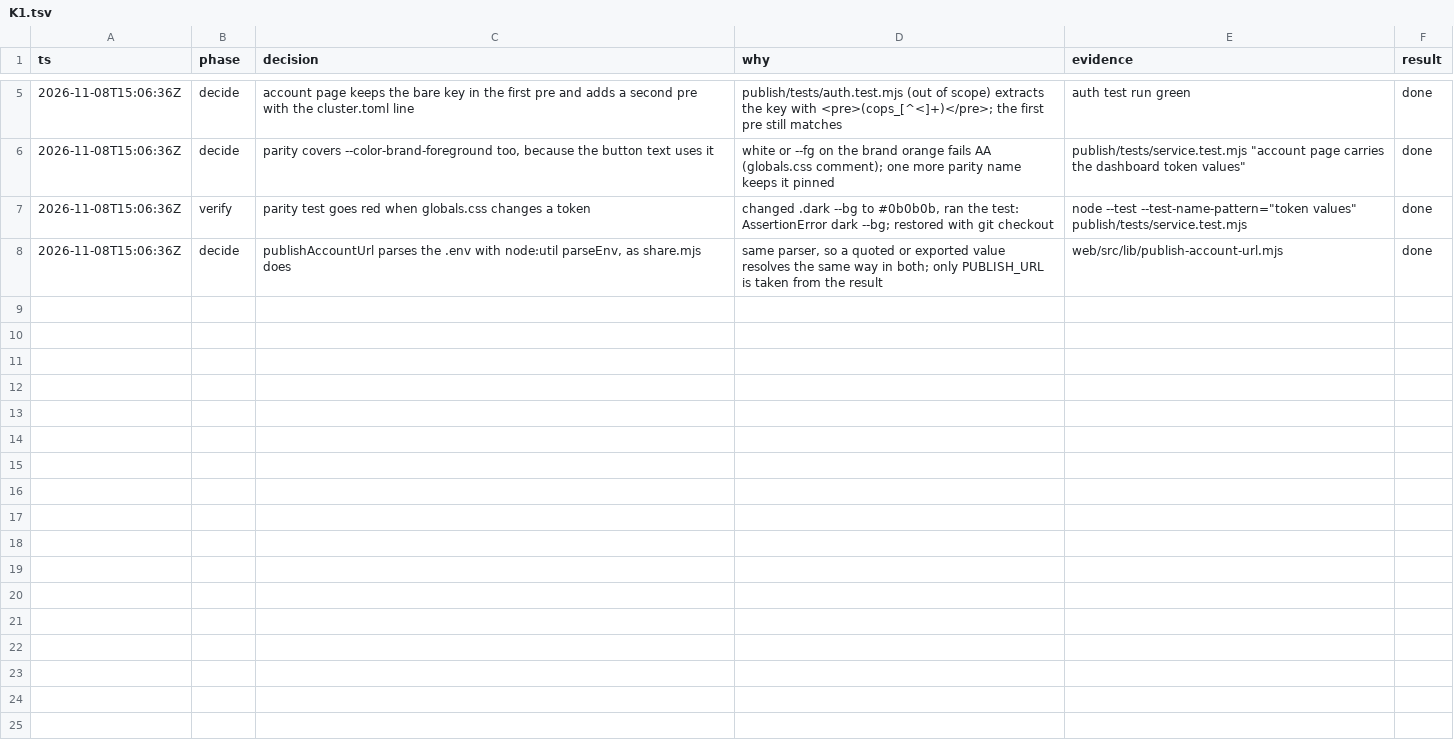
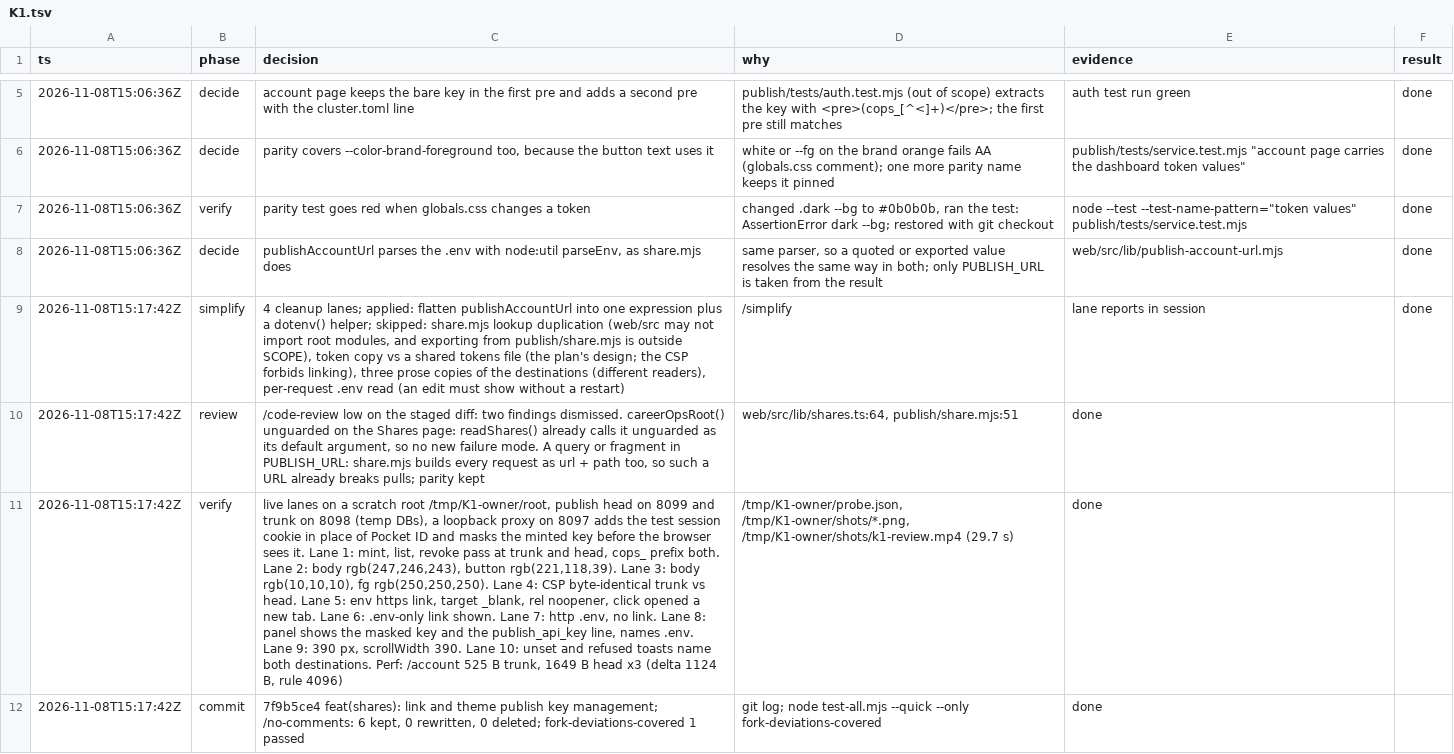
Before and after one commit to jrmatherly/career-ops, a TSV file: docs/superpowers/research/2026-11-08-scan-automation-and-platform/owners/K1.tsv, drawn as a sheet; only a part is shown, gaps mark what is left out; the diff names each change by its address in the sheet, - before the commit and + after, or states it on an @@ line.

```diff
--- a/docs/superpowers/research/2026-11-08-scan-automation-and-platform/owners/K1.tsv
+++ b/docs/superpowers/research/2026-11-08-scan-automation-and-platform/owners/K1.tsv
+row 9: 2026-11-08T15:17:42Z | simplify | 4 cleanup lanes; applied: flatten publishAccountUrl into one expression plus a dotenv() helper; skipped: share.mjs lookup duplication (web/src may not import root modules, and exporting from publish/share.mjs is outside SCOPE), token copy vs a shared tokens file (the plan's design; the CSP forbids linking), three prose copies of the destinations (different readers), per-request .env read (an edit must show without a restart) | /simplify | lane reports in session | done
+row 10: 2026-11-08T15:17:42Z | review | /code-review low on the staged diff: two findings dismissed. careerOpsRoot() unguarded on the Shares page: readShares() already calls it unguarded as its default argument, so no new failure mode. A query or fragment in PUBLISH_URL: share.mjs builds every request as url + path too, so such a URL already breaks pulls; parity kept | web/src/lib/shares.ts:64, publish/share.mjs:51 | done
+row 11: 2026-11-08T15:17:42Z | verify | live lanes on a scratch root /tmp/K1-owner/root, publish head on 8099 and trunk on 8098 (temp DBs), a loopback proxy on 8097 adds the test session cookie in place of Pocket ID and masks the minted key before the browser sees it. Lane 1: mint, list, revoke pass at trunk and head, cops_ prefix both. Lane 2: body rgb(247,246,243), button rgb(221,118,39). Lane 3: body rgb(10,10,10), fg rgb(250,250,250). Lane 4: CSP byte-identical trunk vs head. Lane 5: env https link, target _blank, rel noopener, click opened a new tab. Lane 6: .env-only link shown. Lane 7: http .env, no link. Lane 8: panel shows the masked key and the publish_api_key line, names .env. Lane 9: 390 px, scrollWidth 390. Lane 10: unset and refused toasts name both destinations. Perf: /account 525 B trunk, 1649 B head x3 (delta 1124 B, rule 4096) | /tmp/K1-owner/probe.json, /tmp/K1-owner/shots/*.png, /tmp/K1-owner/shots/k1-review.mp4 (29.7 s) | done
+row 12: 2026-11-08T15:17:42Z | commit | 7f9b5ce4 feat(shares): link and theme publish key management; /no-comments: 6 kept, 0 rewritten, 0 deleted; fork-deviations-covered 1 passed | git log; node test-all.mjs --quick --only fork-deviations-covered | done
```
